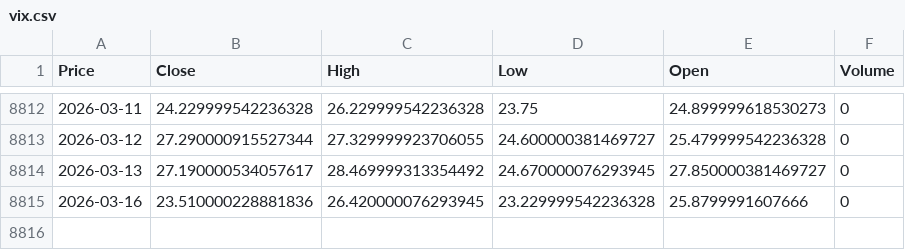
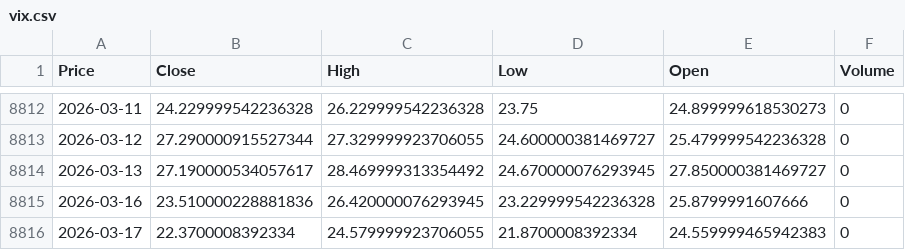
Before and after one commit to VAISHNAVISARANGA/VixEn-Quant, a CSV file: vix.csv, drawn as a sheet; only a part is shown, gaps mark what is left out; the diff names each change by its address in the sheet, - before the commit and + after, or states it on an @@ line.

```diff
--- a/vix.csv
+++ b/vix.csv
+row 8816: 2026-03-17 | 22.3700008392334 | 24.579999923706055 | 21.8700008392334 | 24.559999465942383 | 0
```
Also changed, not shown: spy.csv.
